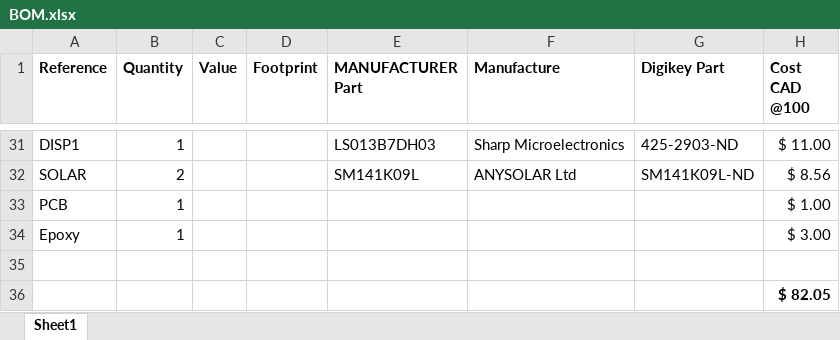
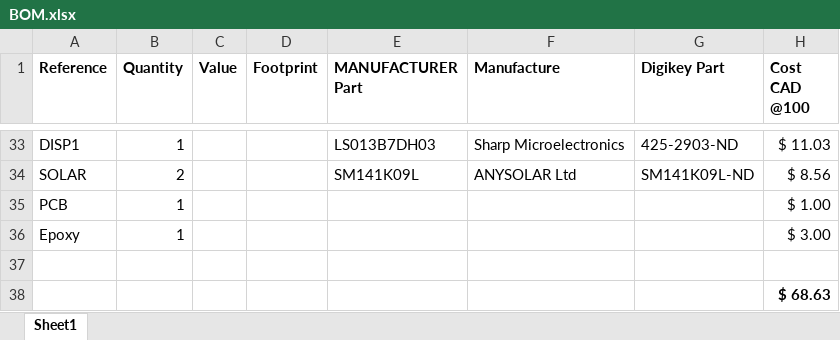
Before and after one commit to jacky4566/Veridian-Heliograph, an Excel workbook: PCB/PCBv1.1/BOM.xlsx, sheet Sheet1, drawn as a sheet; only a part is shown, gaps mark what is left out; values as stored, in another font and other column widths than the file's, no borders; conditional formats not drawn; addresses are those after the commit; the diff covers the shown part only; the diff names each change by its address in the sheet, - before the commit and + after, or states it on an @@ line.

```diff
--- a/PCB/PCBv1.1/BOM.xlsx (sheet Sheet1)
+++ b/PCB/PCBv1.1/BOM.xlsx (sheet Sheet1)
-H33 (Cost CAD @100): $ 11.00
+H33 (Cost CAD @100): $ 11.03
-H38 (Cost CAD @100): $ 82.05
+H38 (Cost CAD @100): $ 68.63
```
Also changed, not shown: 11 added rows, 9 removed rows and 16 moved rows elsewhere in this sheet, 48 other files.
